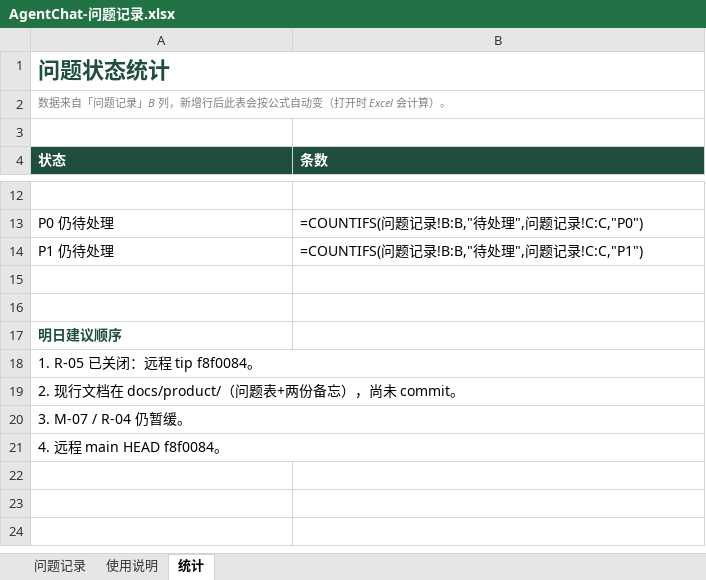
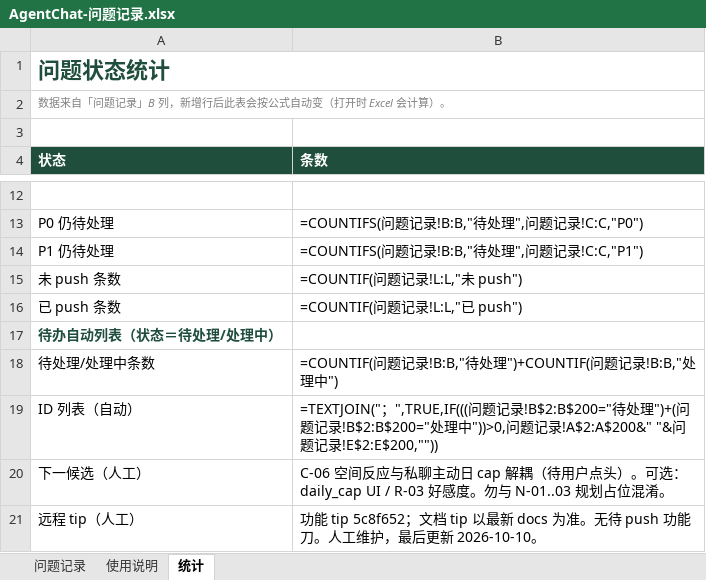
Before and after one commit to 2020638630/agent-chat, an Excel workbook: docs/product/AgentChat-问题记录.xlsx, sheet 统计, drawn as a sheet; only a part is shown, gaps mark what is left out; values as stored, in another font and other column widths than the file's, no borders; formulas without a stored value are shown as written; charts and pictures not drawn; removed rows and columns are numbered as before the commit, all else as after; the diff names each change by its address in the sheet, - before the commit and + after, or states it on an @@ line.

```diff
--- a/docs/product/AgentChat-问题记录.xlsx (sheet 统计)
+++ b/docs/product/AgentChat-问题记录.xlsx (sheet 统计)
-row 15: (empty)
+row 15: 未 push 条数 | =COUNTIF(问题记录!L:L,"未 push")
-row 16: (empty)
+row 16: 已 push 条数 | =COUNTIF(问题记录!L:L,"已 push")
-A17 (状态): 明日建议顺序
+A17 (状态): 待办自动列表（状态＝待处理/处理中）
-row 18: 1. R-05 已关闭：远程 tip f8f0084。
-row 19: 2. 现行文档在 docs/product/（问题表+两份备忘），尚未 commit。
-row 20: 3. M-07 / R-04 仍暂缓。
-row 21: 4. 远程 main HEAD f8f0084。
+row 18: 待处理/处理中条数 | =COUNTIF(问题记录!B:B,"待处理")+COUNTIF(问题记录!B:B,"处理中")
+row 19: ID 列表（自动） | =TEXTJOIN("；",TRUE,IF(((问题记录!B$2:B$200="待处理")+(问题记录!B$2:B$200="处理中"))>0,问题记录!A$2:A$200&" "&问题记录!E$2:E$200,""))
+row 20: 下一候选（人工） | C-06 空间反应与私聊主动日 cap 解耦（待用户点头）。可选：daily_cap UI / R-03 好感度。勿与 N-01..03 规划占位混淆。
+row 21: 远程 tip（人工） | 功能 tip 5c8f652；文档 tip 以最新 docs 为准。无待 push 功能刀。人工维护，最后更新 2026-10-10。
```
Also changed, not shown: sheet 问题记录, sheet 使用说明.
